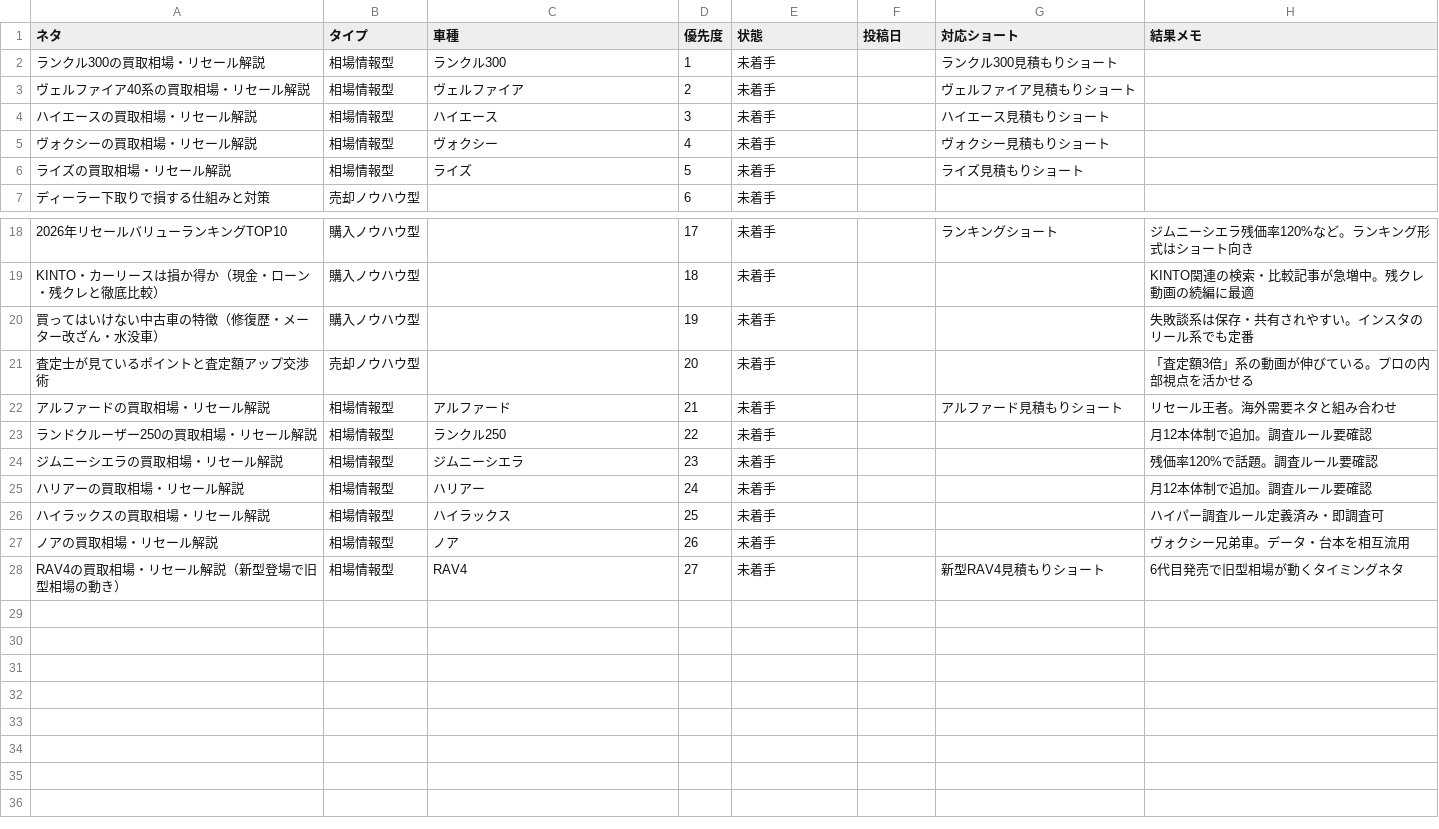
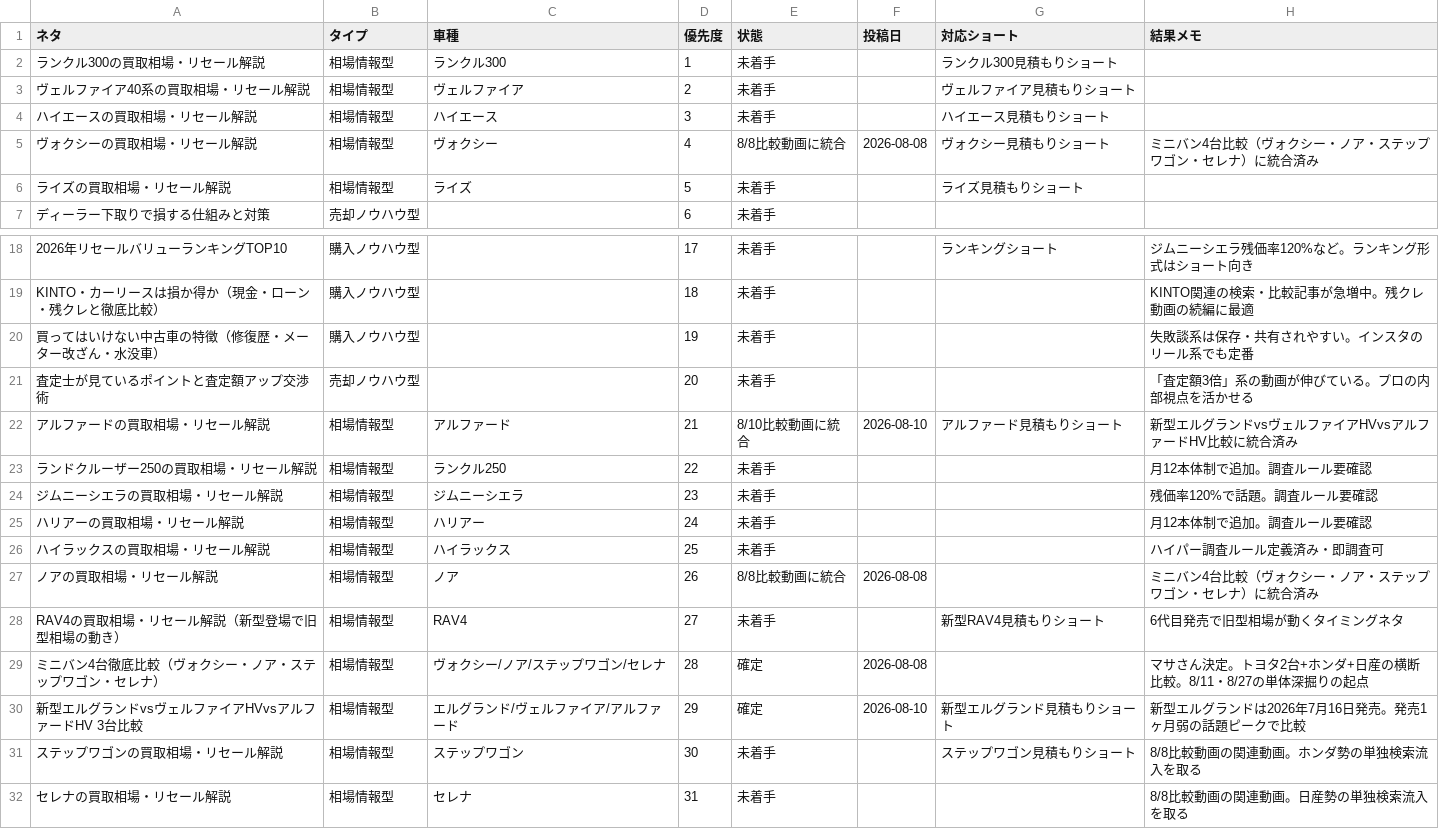
Before and after one commit to masakiinoue8-spec/-, a CSV file: .claude/skills/youtube-car-script/assets/neta-cho.csv, drawn as a sheet; only a part is shown, gaps mark what is left out.

```diff
--- a/.claude/skills/youtube-car-script/assets/neta-cho.csv
+++ b/.claude/skills/youtube-car-script/assets/neta-cho.csv
@@ -4,3 +4,3 @@
 ハイエースの買取相場・リセール解説,相場情報型,ハイエース,3,未着手,,ハイエース見積もりショート,
-ヴォクシーの買取相場・リセール解説,相場情報型,ヴォクシー,4,未着手,,ヴォクシー見積もりショート,
+ヴォクシーの買取相場・リセール解説,相場情報型,ヴォクシー,4,8/8比較動画に統合,2026-08-08,ヴォクシー見積もりショート,ミニバン4台比較（ヴォクシー・ノア・ステップワゴン・セレナ）に統合済み
 ライズの買取相場・リセール解説,相場情報型,ライズ,5,未着手,,ライズ見積もりショート,
@@ -21,3 +21,3 @@ KINTO・カーリースは損か得か（現金・ローン・残クレと徹底
 査定士が見ているポイントと査定額アップ交渉術,売却ノウハウ型,,20,未着手,,,「査定額3倍」系の動画が伸びている。プロの内部視点を活かせる
-アルファードの買取相場・リセール解説,相場情報型,アルファード,21,未着手,,アルファード見積もりショート,リセール王者。海外需要ネタと組み合わせ
+アルファードの買取相場・リセール解説,相場情報型,アルファード,21,8/10比較動画に統合,2026-08-10,アルファード見積もりショート,新型エルグランドvsヴェルファイアHVvsアルファードHV比較に統合済み
 ランドクルーザー250の買取相場・リセール解説,相場情報型,ランクル250,22,未着手,,,月12本体制で追加。調査ルール要確認
@@ -26,3 +26,7 @@ KINTO・カーリースは損か得か（現金・ローン・残クレと徹底
 ハイラックスの買取相場・リセール解説,相場情報型,ハイラックス,25,未着手,,,ハイパー調査ルール定義済み・即調査可
-ノアの買取相場・リセール解説,相場情報型,ノア,26,未着手,,,ヴォクシー兄弟車。データ・台本を相互流用
+ノアの買取相場・リセール解説,相場情報型,ノア,26,8/8比較動画に統合,2026-08-08,,ミニバン4台比較（ヴォクシー・ノア・ステップワゴン・セレナ）に統合済み
 RAV4の買取相場・リセール解説（新型登場で旧型相場の動き）,相場情報型,RAV4,27,未着手,,新型RAV4見積もりショート,6代目発売で旧型相場が動くタイミングネタ
+ミニバン4台徹底比較（ヴォクシー・ノア・ステップワゴン・セレナ）,相場情報型,ヴォクシー/ノア/ステップワゴン/セレナ,28,確定,2026-08-08,,マサさん決定。トヨタ2台+ホンダ+日産の横断比較。8/11・8/27の単体深掘りの起点
+新型エルグランドvsヴェルファイアHVvsアルファードHV 3台比較,相場情報型,エルグランド/ヴェルファイア/アルファード,29,確定,2026-08-10,新型エルグランド見積もりショート,新型エルグランドは2026年7月16日発売。発売1ヶ月弱の話題ピークで比較
+ステップワゴンの買取相場・リセール解説,相場情報型,ステップワゴン,30,未着手,,ステップワゴン見積もりショート,8/8比較動画の関連動画。ホンダ勢の単独検索流入を取る
+セレナの買取相場・リセール解説,相場情報型,セレナ,31,未着手,,,8/8比較動画の関連動画。日産勢の単独検索流入を取る
```
Also changed, not shown: .claude/skills/toukou-scheduler/assets/toukou-schedule.csv.
